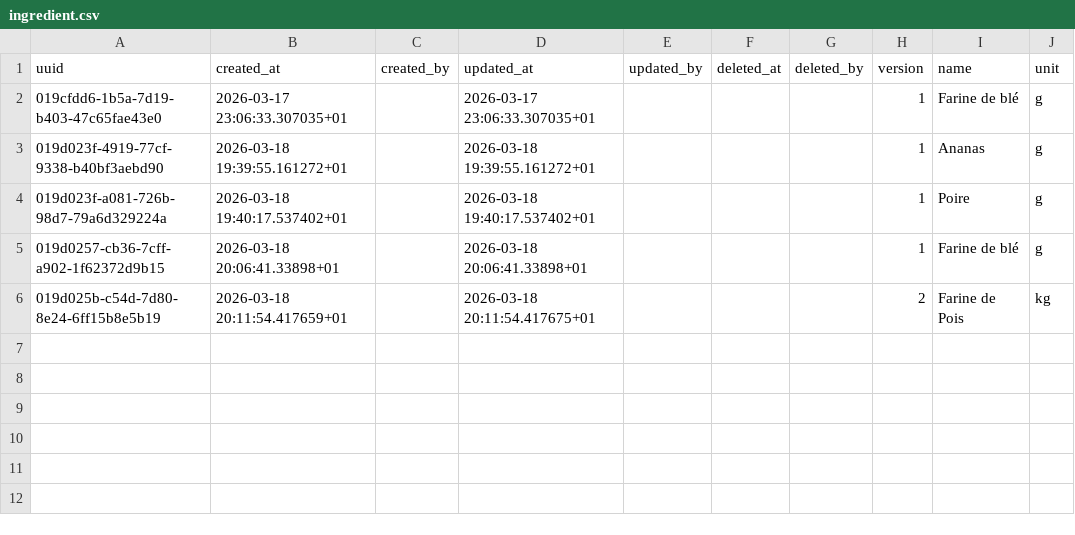
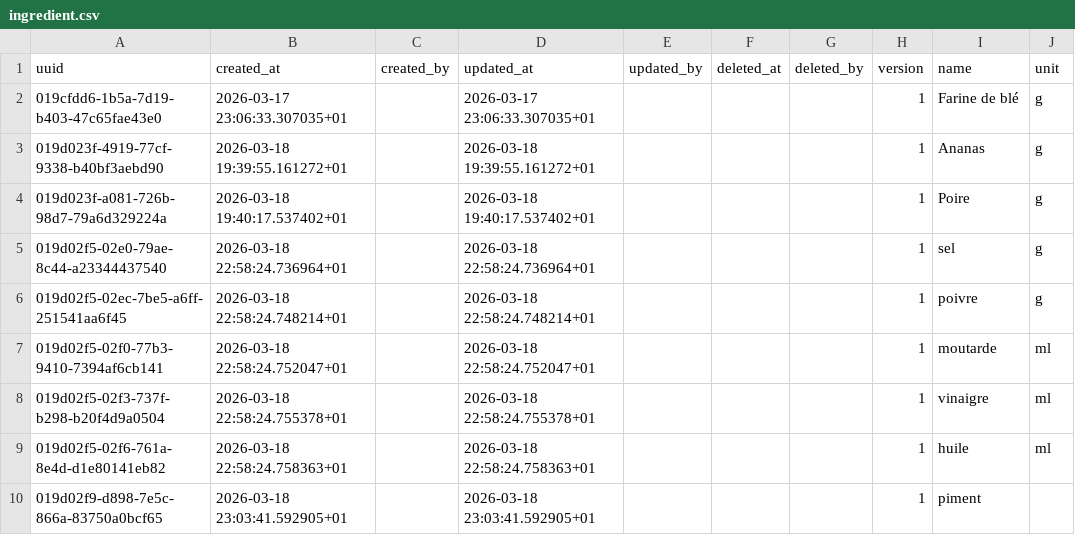
Before and after one commit to karned-rekipe/_sample, a CSV file: data/ingredient.csv, drawn as a sheet.

```diff
--- a/data/ingredient.csv
+++ b/data/ingredient.csv
@@ -4,3 +4,7 @@ uuid,created_at,created_by,updated_at,updated_by,deleted_at,deleted_by,version,n
 019d023f-a081-726b-98d7-79a6d329224a,2026-03-18 19:40:17.537402+01,,2026-03-18 19:40:17.537402+01,,,,1,Poire,g
-019d0257-cb36-7cff-a902-1f62372d9b15,2026-03-18 20:06:41.33898+01,,2026-03-18 20:06:41.33898+01,,,,1,Farine de blé,g
-019d025b-c54d-7d80-8e24-6ff15b8e5b19,2026-03-18 20:11:54.417659+01,,2026-03-18 20:11:54.417675+01,,,,2,Farine de Pois,kg
+019d02f5-02e0-79ae-8c44-a23344437540,2026-03-18 22:58:24.736964+01,,2026-03-18 22:58:24.736964+01,,,,1,sel,g
+019d02f5-02ec-7be5-a6ff-251541aa6f45,2026-03-18 22:58:24.748214+01,,2026-03-18 22:58:24.748214+01,,,,1,poivre,g
+019d02f5-02f0-77b3-9410-7394af6cb141,2026-03-18 22:58:24.752047+01,,2026-03-18 22:58:24.752047+01,,,,1,moutarde,ml
+019d02f5-02f3-737f-b298-b20f4d9a0504,2026-03-18 22:58:24.755378+01,,2026-03-18 22:58:24.755378+01,,,,1,vinaigre,ml
+019d02f5-02f6-761a-8e4d-d1e80141eb82,2026-03-18 22:58:24.758363+01,,2026-03-18 22:58:24.758363+01,,,,1,huile,ml
+019d02f9-d898-7e5c-866a-83750a0bcf65,2026-03-18 23:03:41.592905+01,,2026-03-18 23:03:41.592905+01,,,,1,piment,
```
Also changed, not shown: 37 other files.
